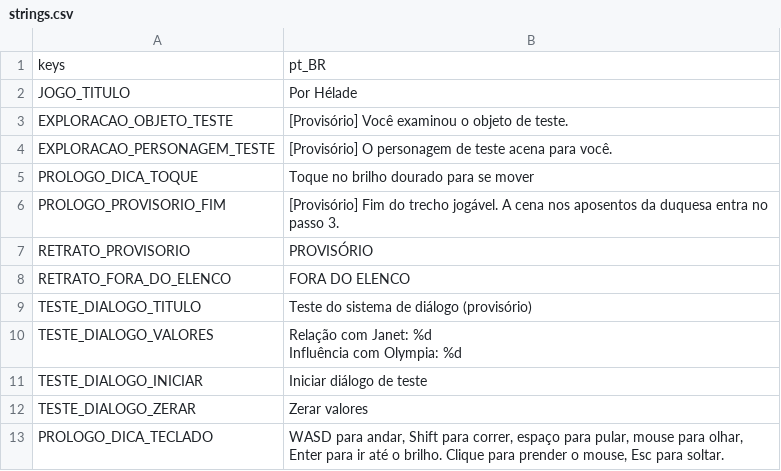
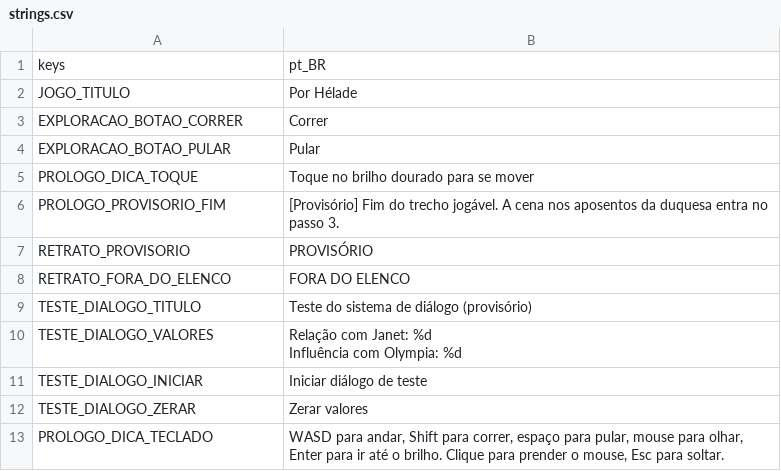
Before and after one commit to mracapulco/For_Helade, a CSV file: i18n/strings.csv, drawn as a sheet.

```diff
--- a/i18n/strings.csv
+++ b/i18n/strings.csv
@@ -2,4 +2,4 @@ keys,pt_BR
 JOGO_TITULO,Por Hélade
-EXPLORACAO_OBJETO_TESTE,[Provisório] Você examinou o objeto de teste.
-EXPLORACAO_PERSONAGEM_TESTE,[Provisório] O personagem de teste acena para você.
+EXPLORACAO_BOTAO_CORRER,Correr
+EXPLORACAO_BOTAO_PULAR,Pular
 PROLOGO_DICA_TOQUE,Toque no brilho dourado para se mover
```
Also changed, not shown: 14 other files.
